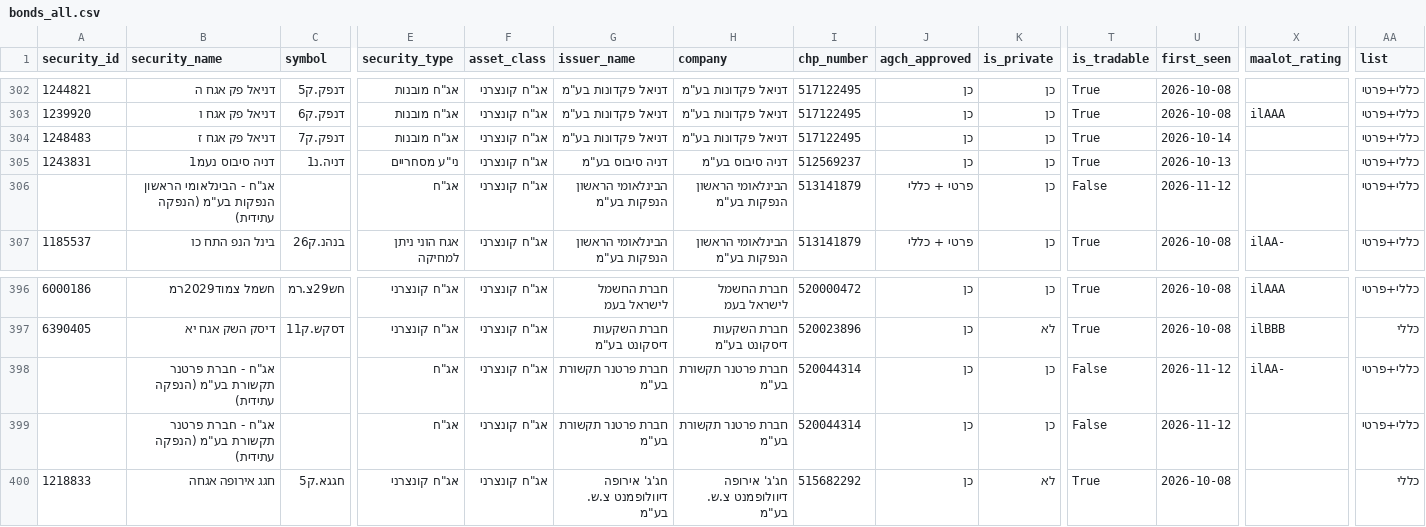
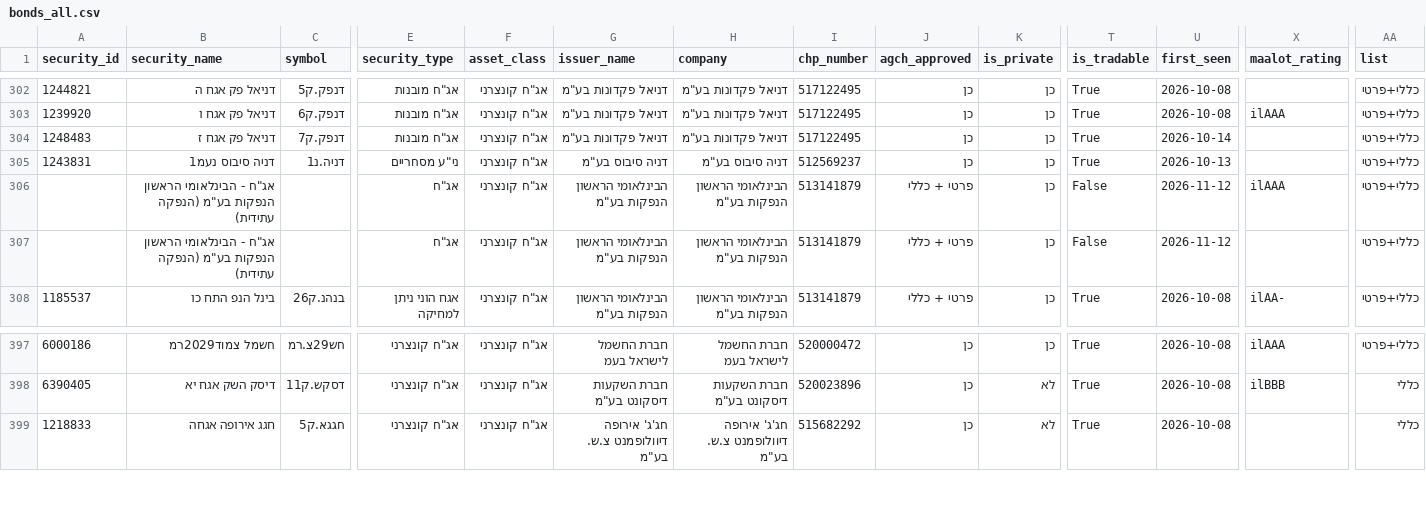
Before and after one commit to Revach123/HARAV_LEVIN, a CSV file: data/bonds_list/bonds_all.csv, drawn as a sheet; only a part is shown, gaps mark what is left out; removed rows and columns are numbered as before the commit, all else as after; rows hold the shown columns only; the diff names each change by its address in the sheet, - before the commit and + after, or states it on an @@ line.

```diff
--- a/data/bonds_list/bonds_all.csv
+++ b/data/bonds_list/bonds_all.csv
+row 306:  | אג"ח - הבינלאומי הראשון הנפקות בע"מ (הנפקה עתידית) |  | אג"ח | אג"ח קונצרני | הבינלאומי הראשון הנפקות בע"מ | הבינלאומי הראשון הנפקות בע"מ | 513141879 | פרטי + כללי | כן | False | 2026-11-12 | ilAAA | כללי+פרטי
-row 398:  | אג"ח - חברת פרטנר תקשורת בע"מ (הנפקה עתידית) |  | אג"ח | אג"ח קונצרני | חברת פרטנר תקשורת בע"מ | חברת פרטנר תקשורת בע"מ | 520044314 | כן | כן | False | 2026-11-12 | ilAA- | כללי+פרטי
-row 399:  | אג"ח - חברת פרטנר תקשורת בע"מ (הנפקה עתידית) |  | אג"ח | אג"ח קונצרני | חברת פרטנר תקשורת בע"מ | חברת פרטנר תקשורת בע"מ | 520044314 | כן | כן | False | 2026-11-12 |  | כללי+פרטי
```
Also changed, not shown: data/bonds_list/bonds_general.csv, data/bonds_list/bonds_private.csv, 8 other files.
